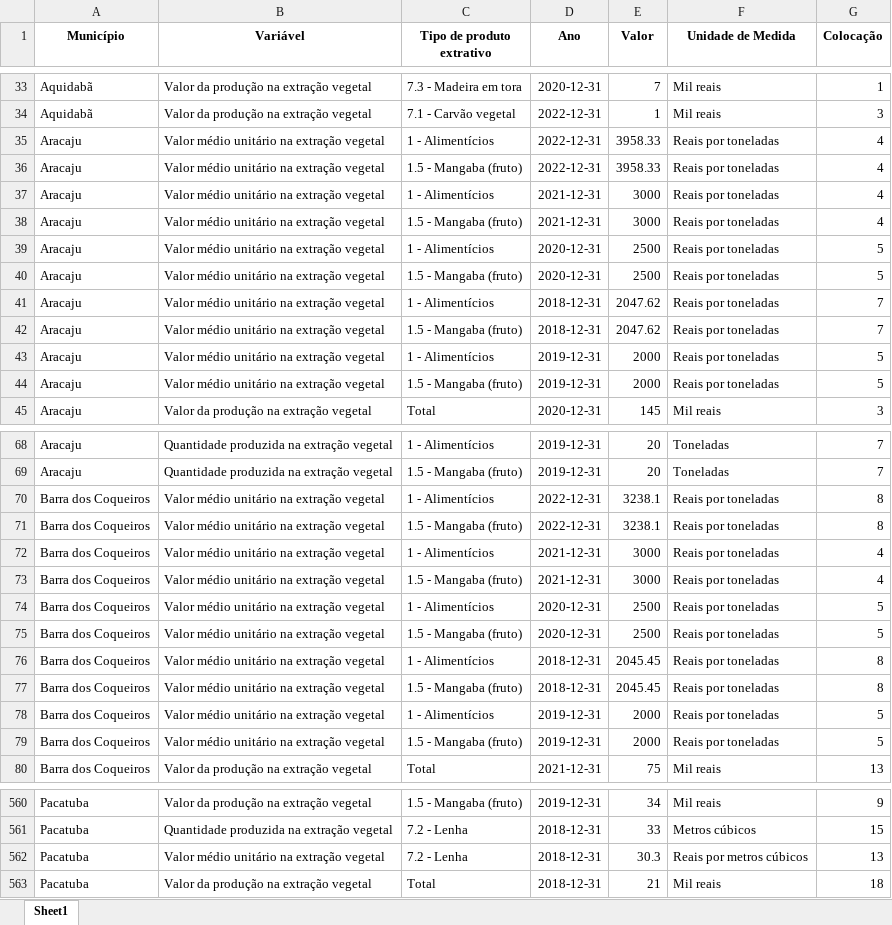
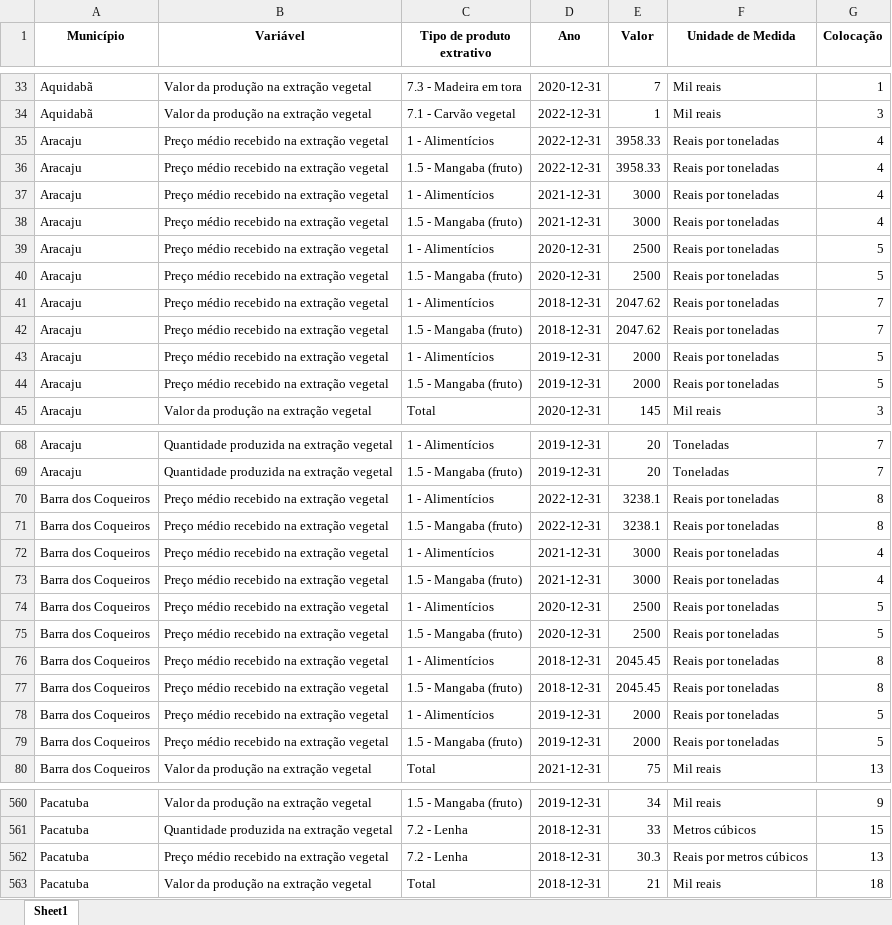
Before and after one commit to anuariosocieconomico/SP8, an Excel workbook: Municípios/Data/PEVS_extracao.xlsx, sheet Sheet1, drawn as a sheet; only a part is shown, gaps mark what is left out; values as stored, in another font and other column widths than the file's, no borders; the diff covers the shown part only; the diff names each change by its address in the sheet, - before the commit and + after, or states it on an @@ line.

```diff
--- a/Municípios/Data/PEVS_extracao.xlsx (sheet Sheet1)
+++ b/Municípios/Data/PEVS_extracao.xlsx (sheet Sheet1)
-B35:B44 (Variável): Valor médio unitário na extração vegetal
+B35:B44 (Variável): Preço médio recebido na extração vegetal
-B70:B79 (Variável): Valor médio unitário na extração vegetal
+B70:B79 (Variável): Preço médio recebido na extração vegetal
-B562 (Variável): Valor médio unitário na extração vegetal
+B562 (Variável): Preço médio recebido na extração vegetal
```
Also changed, not shown: 199 edited cells elsewhere in this sheet, Municípios/Data/PEVS_area.xlsx, Municípios/Data/PEVS_silvicultura.xlsx.
